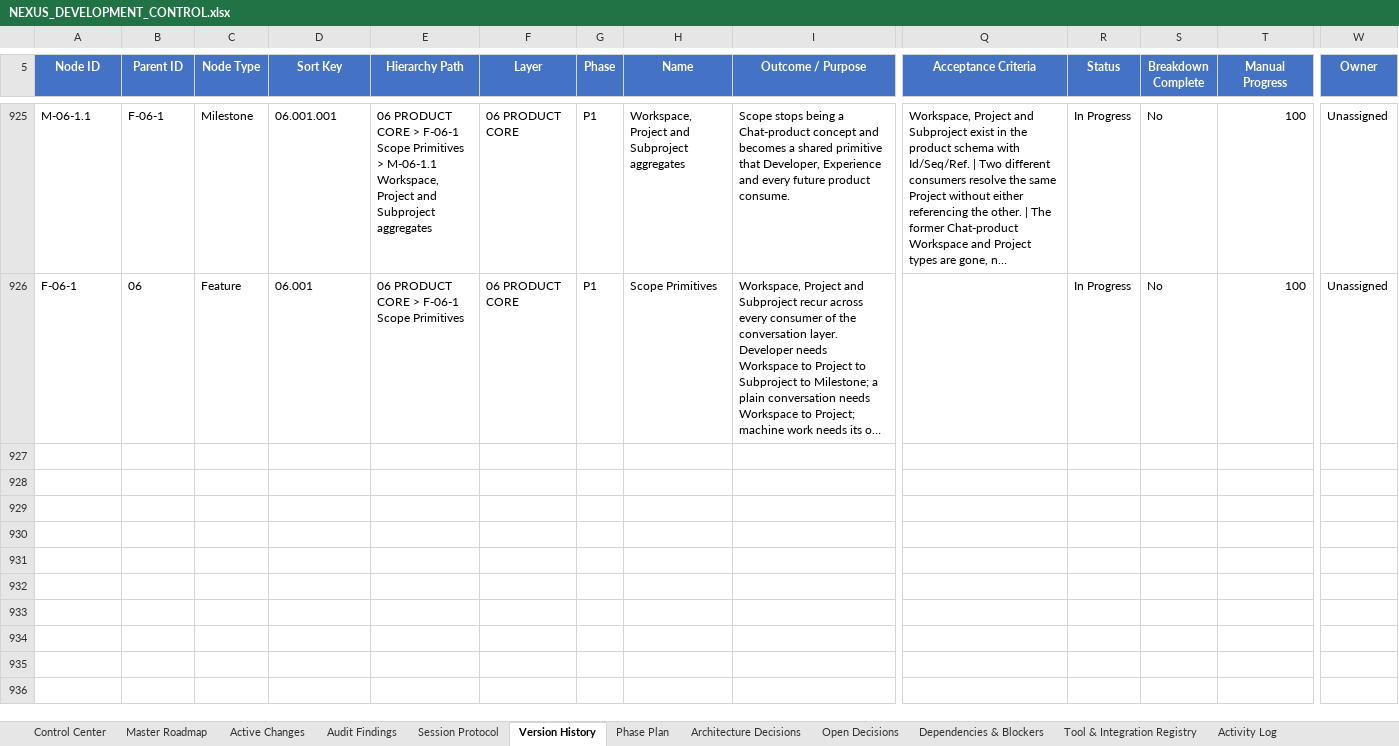
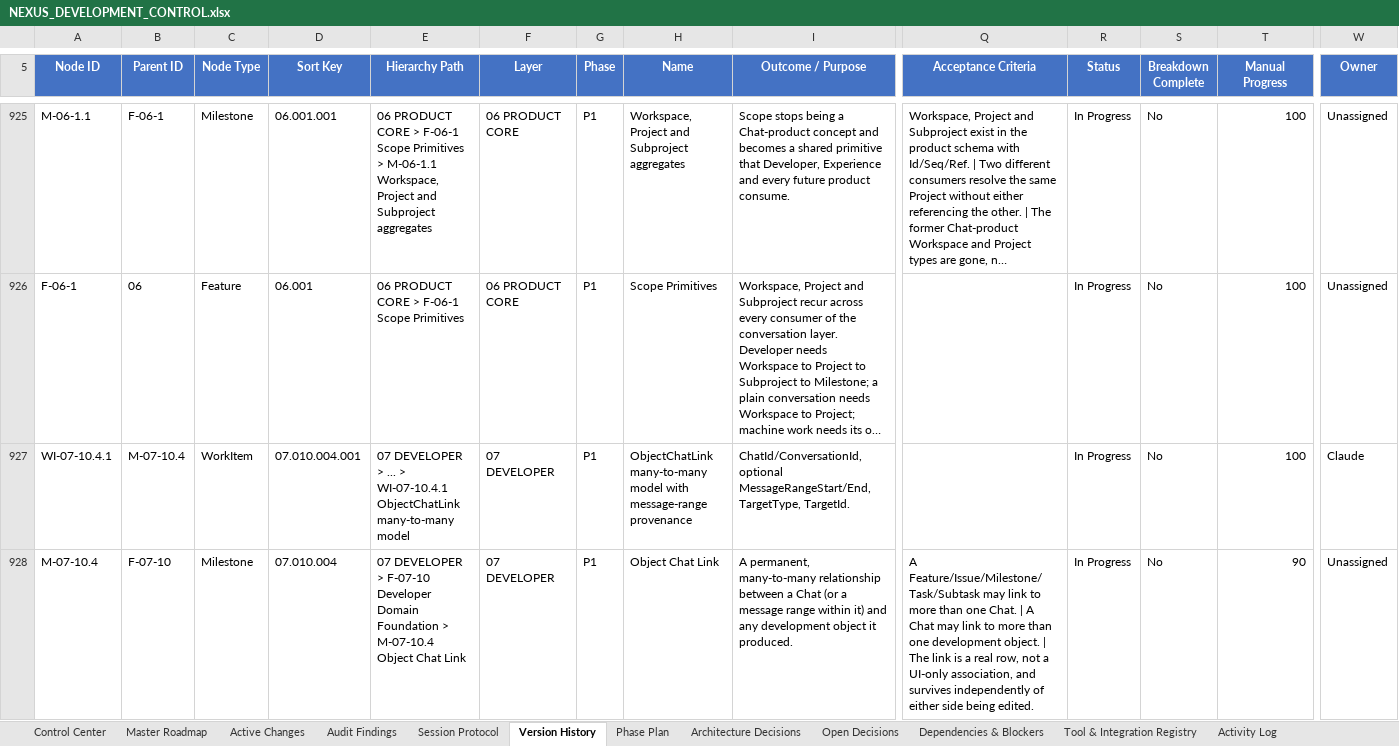
Before and after one commit to prtcare/Nexus.Developer, an Excel workbook: NEXUS_DEVELOPMENT_CONTROL.xlsx, sheet Version History, drawn as a sheet; only a part is shown, gaps mark what is left out; long unchanged cells end in …; values as stored, in another font and other column widths than the file's, no borders; rows hold the shown columns only; the diff covers the shown part only; the diff names each change by its address in the sheet, - before the commit and + after, or states it on an @@ line.

Commit message:
CHG-20260827-005: record M-07-10.4 ObjectChatLink slice + Nexus.Developer GitHub connection (v2.2)
- Active Changes: CHG-20260827-005 (M-07-10.4/WI-07-10.4.1, Completed/CLEAR)
- Master Roadmap: WI-07-10.4.1 -> 100%, M-07-10.4 -> 90%, F-07-10 -> 70%
- Version History: appended v4.0/v3.0/v6.0 rows for the three affected nodes
- Control Center: bumped to v2.2
- Zero-dup verification passed
- Notes Nexus.Developer's first-ever GitHub connection (previously no remote, no CI)

```diff
--- a/NEXUS_DEVELOPMENT_CONTROL.xlsx (sheet Version History)
+++ b/NEXUS_DEVELOPMENT_CONTROL.xlsx (sheet Version History)
+row 927: WI-07-10.4.1 | M-07-10.4 | WorkItem | 07.010.004.001 | 07 DEVELOPER > ... > WI-07-10.4.1 ObjectChatLink many-to-many model | 07 DEVELOPER | P1 | ObjectChatLink many-to-many model with message-range provenance | ChatId/ConversationId, optional MessageRangeStart/End, TargetType, TargetId. |  | In Progress | No | 100 | Claude
+row 928: M-07-10.4 | F-07-10 | Milestone | 07.010.004 | 07 DEVELOPER > F-07-10 Developer Domain Foundation > M-07-10.4 Object Chat Link | 07 DEVELOPER | P1 | Object Chat Link | A permanent, many-to-many relationship between a Chat (or a message range within it) and any development object it produced. | A Feature/Issue/Milestone/Task/Subtask may link to more than one Chat. | A Chat may link to more than one development object. | The link is a real row, not a UI-only association, and survives independently of either side being edited. | In Progress | No | 90 | Unassigned
```
Also changed, not shown: 1 added row and 3 edited cells elsewhere in this sheet, sheet Active Changes, sheet Master Roadmap, sheet Control Center.
